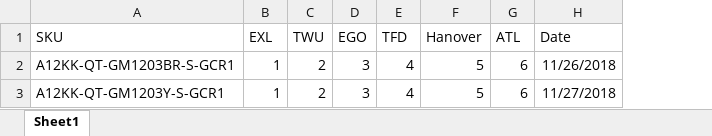
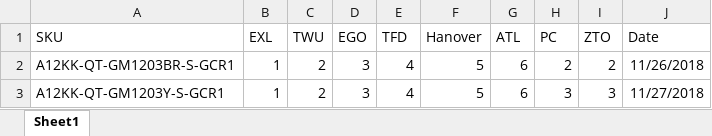
Before and after one commit to tyrionzhang/maxlead_res, an Excel workbook: static/max_stock/my_files/stocks_sales.xlsx, sheet Sheet1, drawn as a sheet; values as stored, in another font and other column widths than the file's, no borders; the diff names each change by its address in the sheet, - before the commit and + after, or states it on an @@ line.

```diff
--- a/static/max_stock/my_files/stocks_sales.xlsx (sheet Sheet1)
+++ b/static/max_stock/my_files/stocks_sales.xlsx (sheet Sheet1)
+column H (PC), rows 2-3: 2 | 3
+column I (ZTO), rows 2-3: 2 | 3
```
Also changed, not shown: 11 other files.
